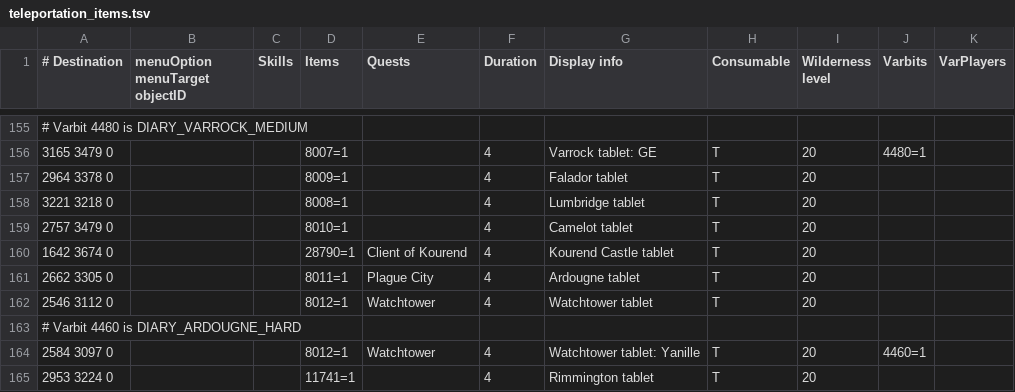
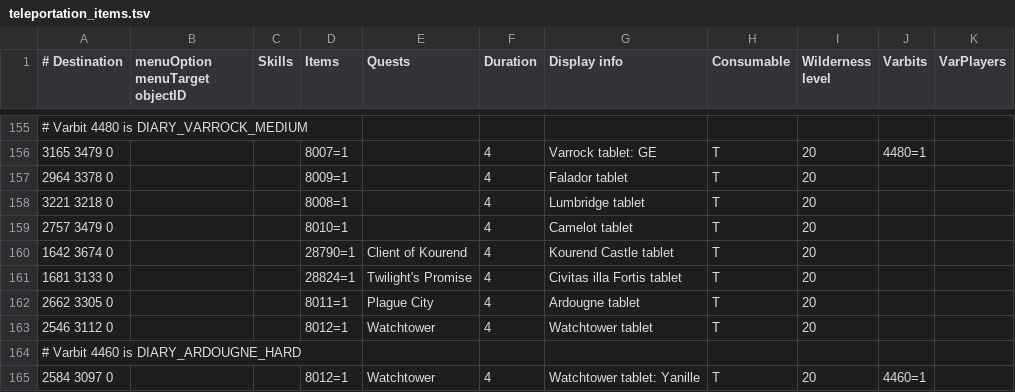
Before and after one commit to Skretzo/shortest-path, a TSV file: src/main/resources/transports/teleportation_items.tsv, drawn as a sheet; only a part is shown, gaps mark what is left out; the shorter side is filled out with more unchanged rows; the diff names each change by its address in the sheet, - before the commit and + after, or states it on an @@ line.

Commit message:
Add Civitas illa Fortis teleport tablet

```diff
--- a/src/main/resources/transports/teleportation_items.tsv
+++ b/src/main/resources/transports/teleportation_items.tsv
+row 161: 1681 3133 0 |  |  | 28824=1 | Twilight's Promise | 4 | Civitas illa Fortis tablet | T | 20
```
Also changed, not shown: 1 other file.
